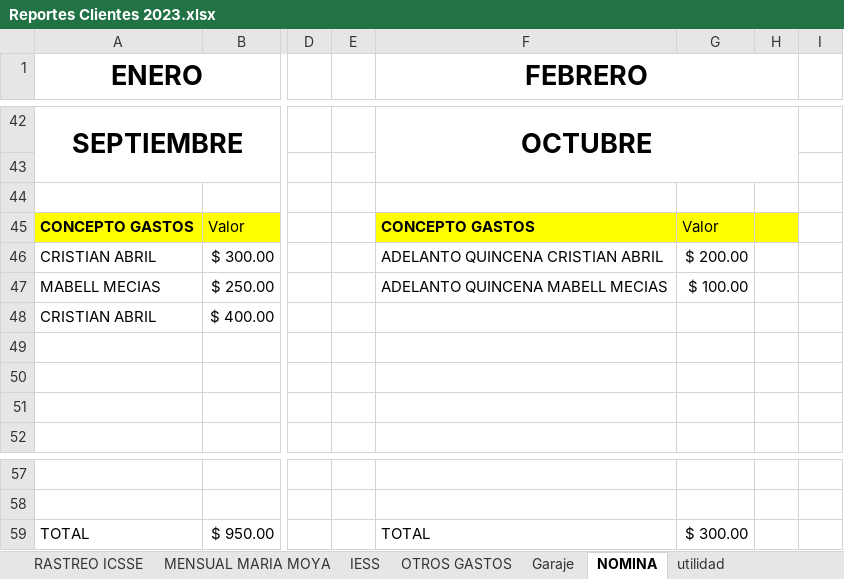
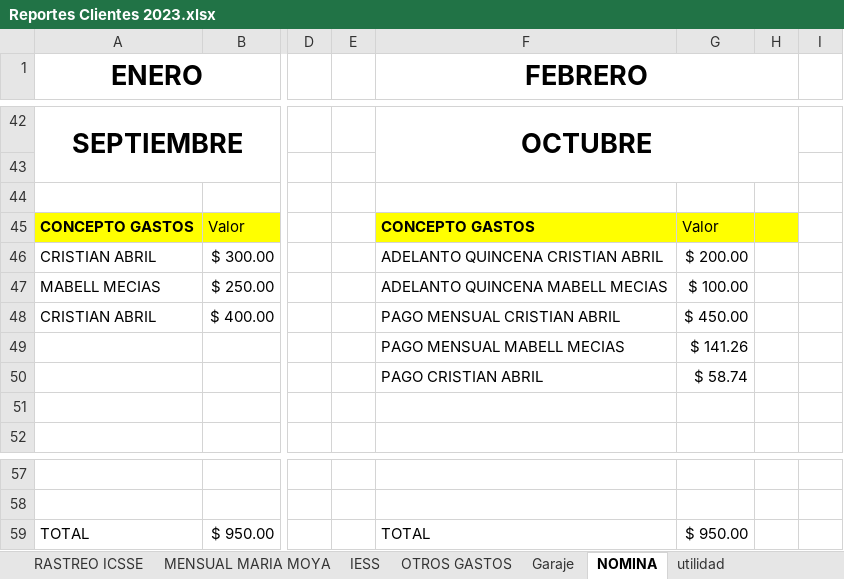
Before and after one commit to ABRILTRANS/OFICINA, an Excel workbook: DOC 2023/Reportes Clientes 2023.xlsx, sheet NOMINA, drawn as a sheet; only a part is shown, gaps mark what is left out; values as stored, in another font and other column widths than the file's, no borders; the diff names each change by its address in the sheet, - before the commit and + after, or states it on an @@ line.

```diff
--- a/DOC 2023/Reportes Clientes 2023.xlsx (sheet NOMINA)
+++ b/DOC 2023/Reportes Clientes 2023.xlsx (sheet NOMINA)
-F48 (FEBRERO): (empty)
+F48 (FEBRERO): PAGO MENSUAL CRISTIAN ABRIL
-G48: (empty)
+G48: $ 450.00
-F49 (FEBRERO): (empty)
+F49 (FEBRERO): PAGO MENSUAL MABELL MECIAS
-G49: (empty)
+G49: $ 141.26
-F50 (FEBRERO): (empty)
+F50 (FEBRERO): PAGO CRISTIAN ABRIL
-G50: (empty)
+G50: $ 58.74
-G59: $ 300.00
+G59: $ 950.00
```
Also changed, not shown: sheet utilidad, sheet OTROS GASTOS, sheet familia, sheet FLUJO DE CAJA, sheet inpaecsa, sheet yupi, 1 more sheet, formulas that keep their value, 1 other file.
